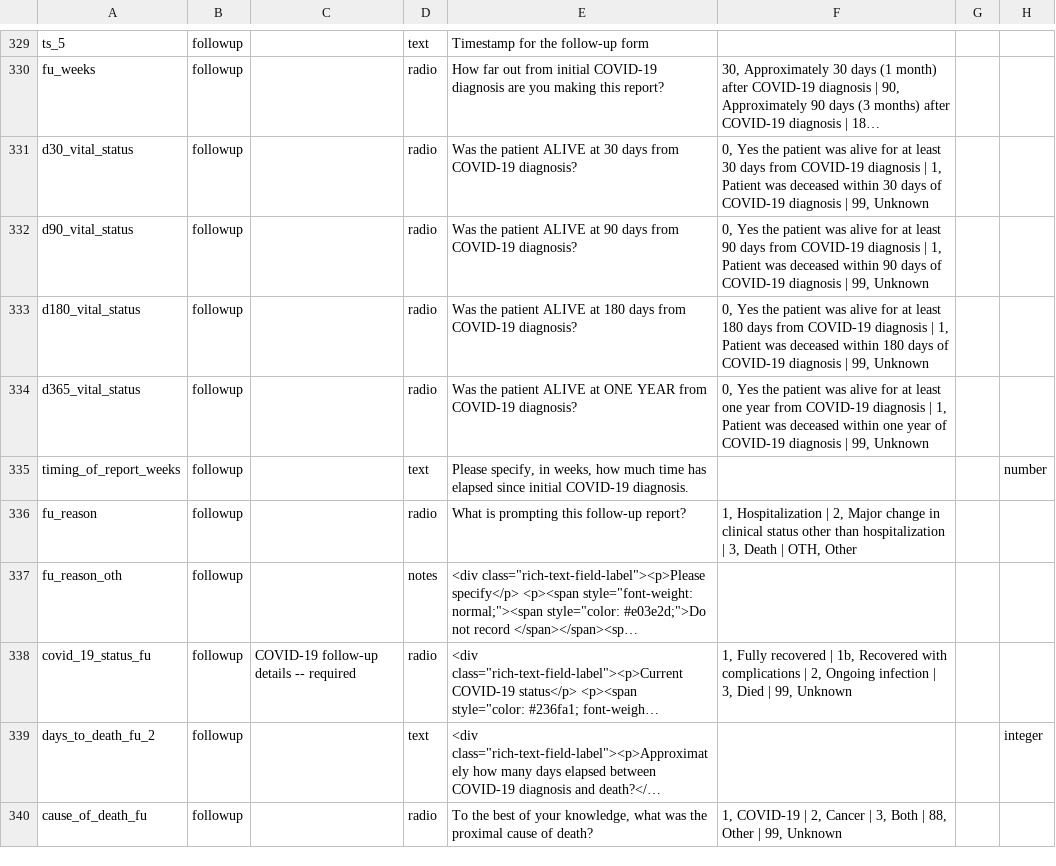
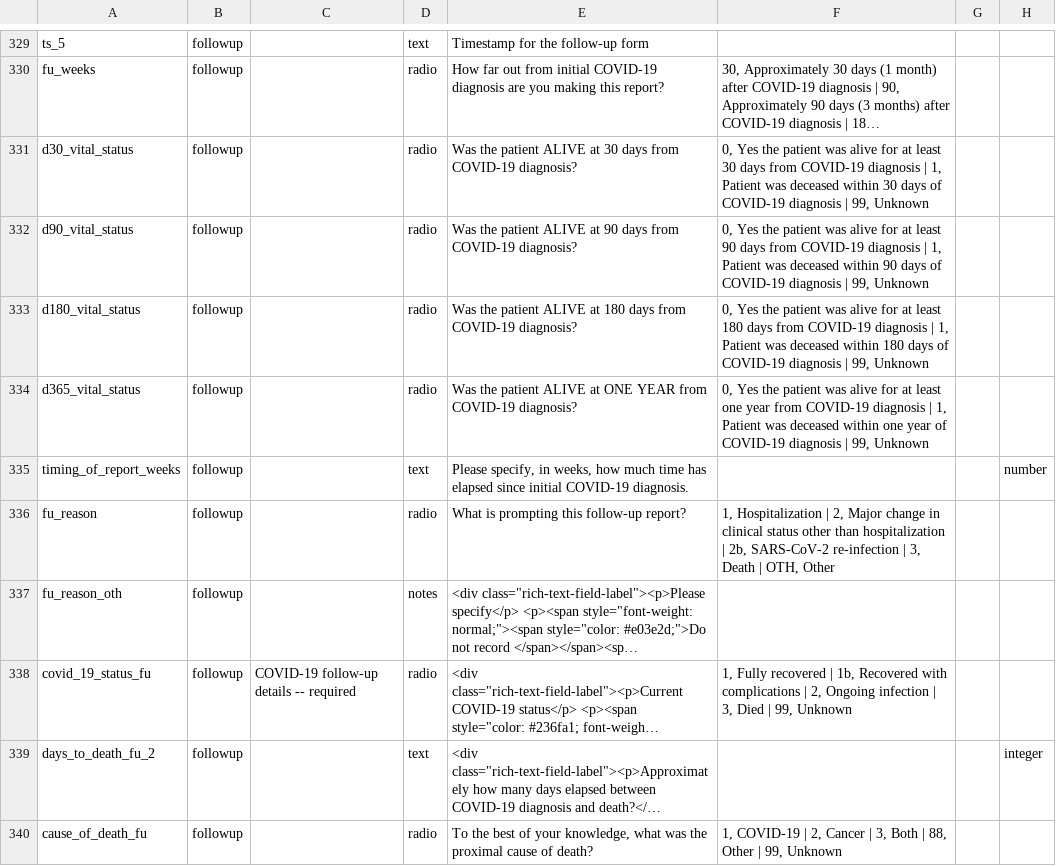
Before and after one commit to covidncancer/CCC19_dictionary, a CSV file: CCC19_DataDictionary.csv, drawn as a sheet; only a part is shown, gaps mark what is left out; long unchanged cells end in …; the diff names each change by its address in the sheet, - before the commit and + after, or states it on an @@ line.

Commit message:
Update CCC19_DataDictionary.csv
Added SARS-CoV-2 re-infection as a follow-up form reason.

```diff
--- a/CCC19_DataDictionary.csv
+++ b/CCC19_DataDictionary.csv
-F336: …hospitalization | 3, Death…
+F336: …hospitalization | 2b, SARS-CoV-2 re-infection | 3, Death…
```
